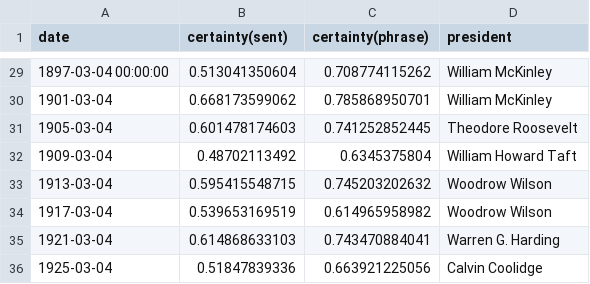
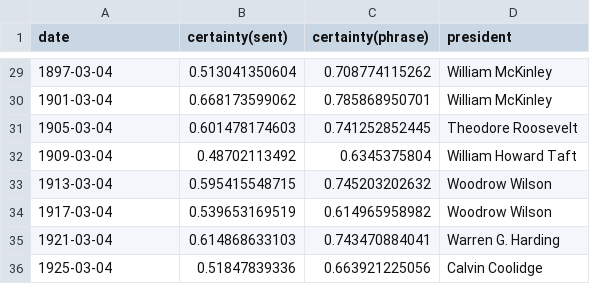
Before and after one commit to cgerson/presidential-haikus, a CSV file: certainty_index_inaug.csv, drawn as a sheet; only a part is shown, gaps mark what is left out; the diff covers the shown part only.

```diff
--- a/certainty_index_inaug.csv
+++ b/certainty_index_inaug.csv
@@ -29,2 +29,2 @@ date,certainty(sent),certainty(phrase),president
-1897-03-04 00:00:00,0.513041350604,0.708774115262,William McKinley
+1897-03-04,0.513041350604,0.708774115262,William McKinley
 1901-03-04,0.668173599062,0.785868950701,William McKinley
```
Also changed, not shown: 27 edited cells elsewhere in this file, certainty_index.csv, 1 other file.
